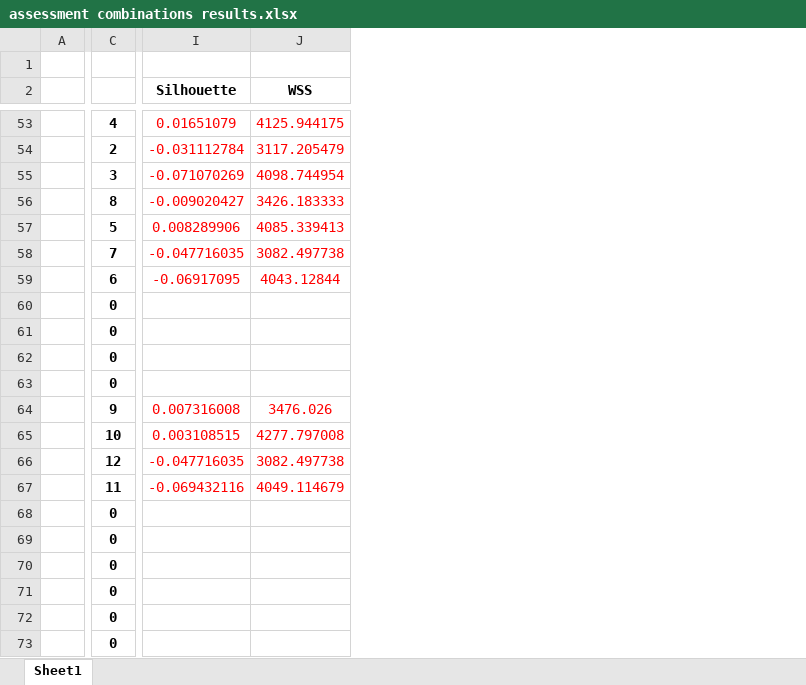
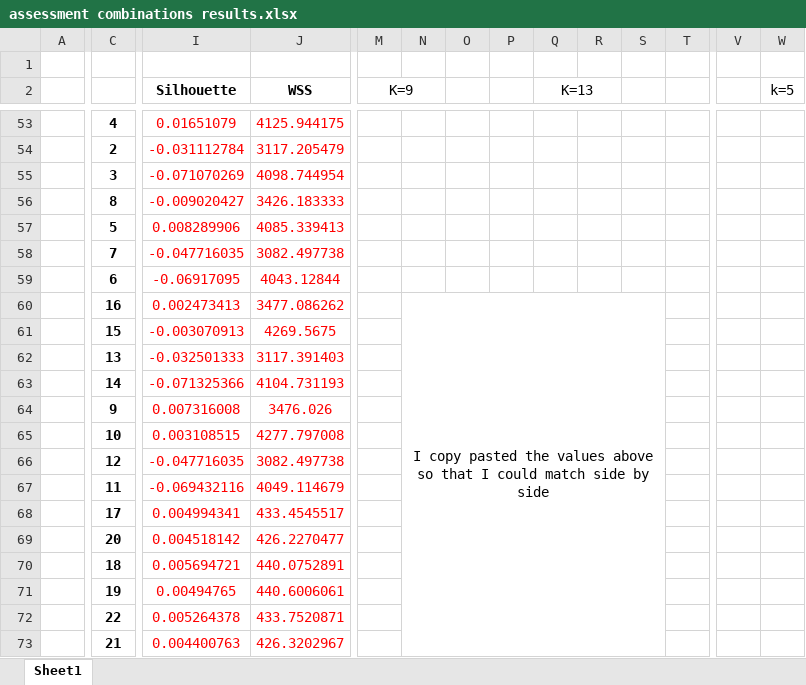
Before and after one commit to z-aqib/text-analytics, an Excel workbook: A2_Evaluation_of_K_Means/assessment combinations results.xlsx, sheet Sheet1, drawn as a sheet; only a part is shown, gaps mark what is left out; values as stored, in another font and other column widths than the file's, no borders; the diff covers the shown part only; the diff names each change by its address in the sheet, - before the commit and + after, or states it on an @@ line.

```diff
--- a/A2_Evaluation_of_K_Means/assessment combinations results.xlsx (sheet Sheet1)
+++ b/A2_Evaluation_of_K_Means/assessment combinations results.xlsx (sheet Sheet1)
+column M (K=9), empty
+column N, row 60: I copy pasted the values above so that I could match side by side
+column O, empty
+column P, empty
+column Q (K=13), empty
+column R, empty
+column S, empty
+column T, empty
+column V, empty
+column W (k=5), empty
-C60: 0
+C60: 16
-I60 (Silhouette): (empty)
+I60 (Silhouette): 0.002473413
-J60 (WSS): (empty)
+J60 (WSS): 3477.086262
-C61: 0
+C61: 15
-I61 (Silhouette): (empty)
+I61 (Silhouette): -0.003070913
-J61 (WSS): (empty)
+J61 (WSS): 4269.5675
-C62: 0
+C62: 13
-I62 (Silhouette): (empty)
+I62 (Silhouette): -0.032501333
-J62 (WSS): (empty)
+J62 (WSS): 3117.391403
-C63: 0
+C63: 14
-I63 (Silhouette): (empty)
+I63 (Silhouette): -0.071325366
-J63 (WSS): (empty)
+J63 (WSS): 4104.731193
-C68: 0
+C68: 17
-I68 (Silhouette): (empty)
+I68 (Silhouette): 0.004994341
-J68 (WSS): (empty)
+J68 (WSS): 433.4545517
-C69: 0
+C69: 20
-I69 (Silhouette): (empty)
+I69 (Silhouette): 0.004518142
-J69 (WSS): (empty)
+J69 (WSS): 426.2270477
-C70: 0
+C70: 18
-I70 (Silhouette): (empty)
+I70 (Silhouette): 0.005694721
-J70 (WSS): (empty)
+J70 (WSS): 440.0752891
-C71: 0
+C71: 19
-I71 (Silhouette): (empty)
+I71 (Silhouette): 0.00494765
-J71 (WSS): (empty)
+J71 (WSS): 440.6006061
-C72: 0
+C72: 22
-I72 (Silhouette): (empty)
+I72 (Silhouette): 0.005264378
-J72 (WSS): (empty)
+J72 (WSS): 433.7520871
-C73: 0
+C73: 21
-I73 (Silhouette): (empty)
+I73 (Silhouette): 0.004400763
-J73 (WSS): (empty)
+J73 (WSS): 426.3202967
```
Also changed, not shown: 3 added columns, 294 edited cells and cell formats elsewhere in this sheet, 2 other files.
